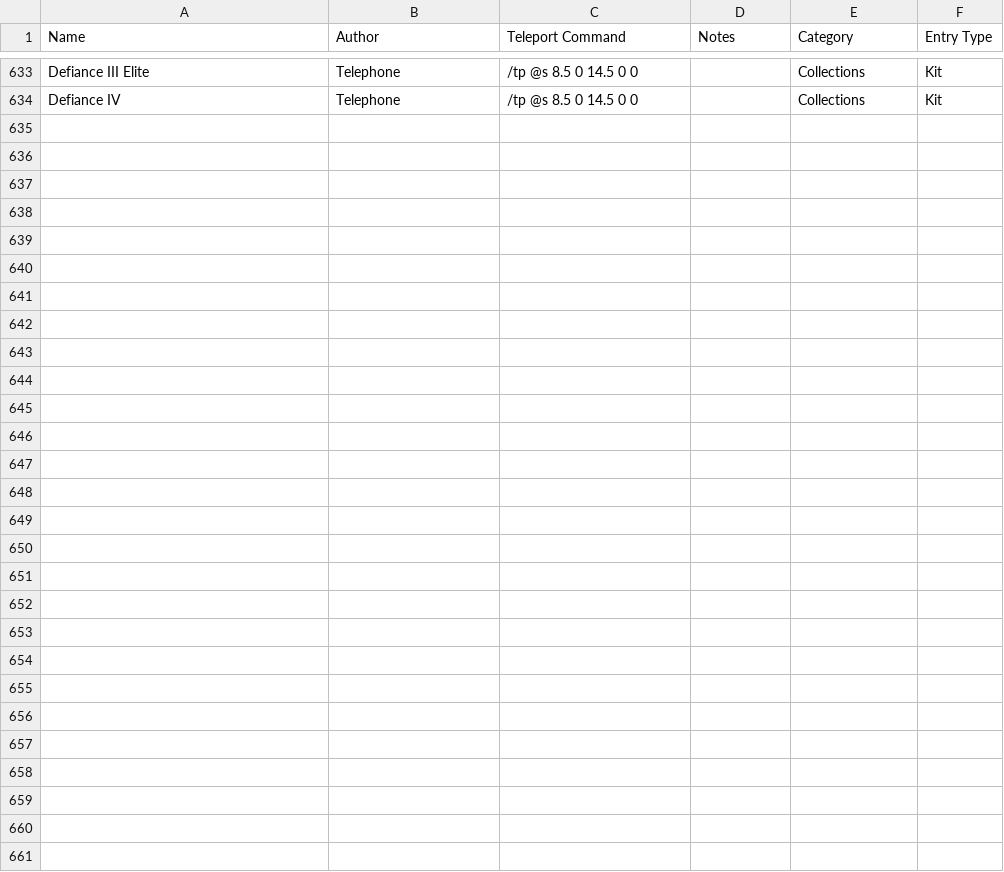
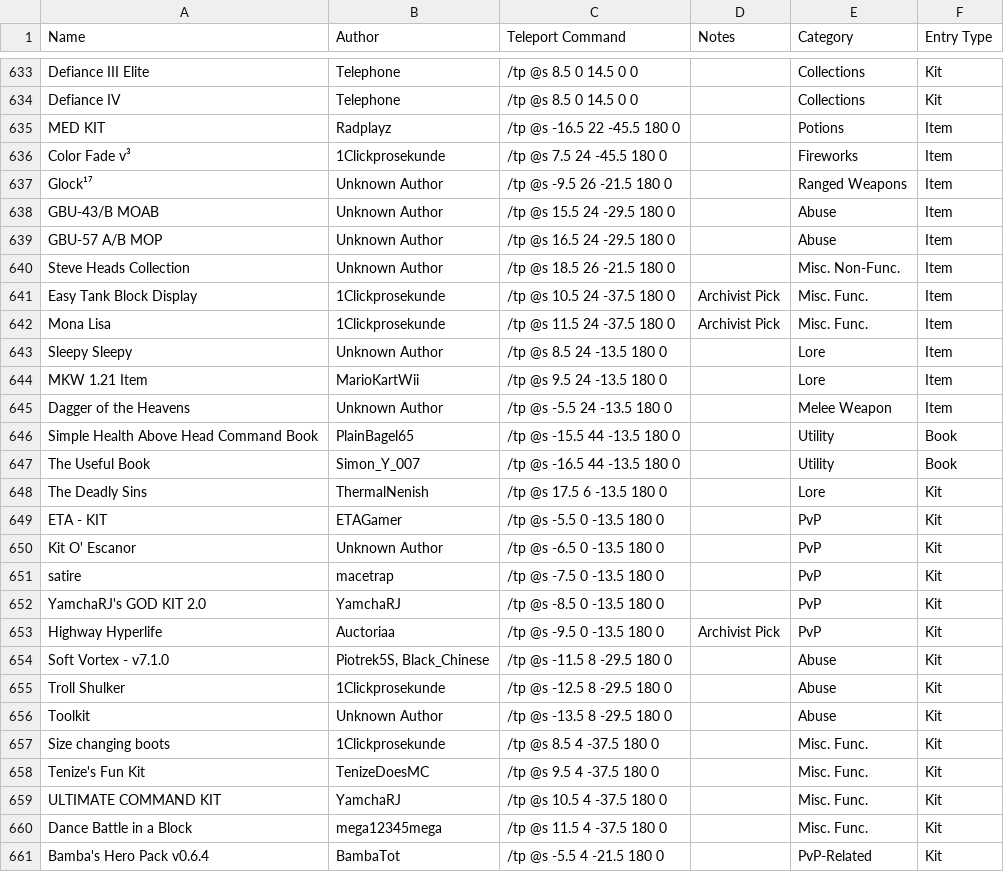
Before and after one commit to KadTheHunter/ShulkerArchives, a CSV file: _data/database.csv, drawn as a sheet; only a part is shown, gaps mark what is left out; the diff covers the shown part only.

```diff
--- a/_data/database.csv
+++ b/_data/database.csv
@@ -634 +634,28 @@ Defiance III Elite,Telephone,/tp @s 8.5 0 14.5 0 0,,Collections,Kit
 Defiance IV,Telephone,/tp @s 8.5 0 14.5 0 0,,Collections,Kit
+MED KIT,Radplayz,/tp @s -16.5 22 -45.5 180 0,,Potions,Item
+Color Fade v³,1Clickprosekunde,/tp @s 7.5 24 -45.5 180 0,,Fireworks,Item
+Glock¹⁷,Unknown Author,/tp @s -9.5 26 -21.5 180 0,,Ranged Weapons,Item
+GBU-43/B MOAB,Unknown Author,/tp @s 15.5 24 -29.5 180 0,,Abuse,Item
+GBU-57 A/B MOP,Unknown Author,/tp @s 16.5 24 -29.5 180 0,,Abuse,Item
+Steve Heads Collection,Unknown Author,/tp @s 18.5 26 -21.5 180 0,,Misc. Non-Func.,Item
+Easy Tank Block Display,1Clickprosekunde,/tp @s 10.5 24 -37.5 180 0,Archivist Pick,Misc. Func.,Item
+Mona Lisa,1Clickprosekunde,/tp @s 11.5 24 -37.5 180 0,Archivist Pick,Misc. Func.,Item
+Sleepy Sleepy,Unknown Author,/tp @s 8.5 24 -13.5 180 0,,Lore,Item
+MKW 1.21 Item,MarioKartWii,/tp @s 9.5 24 -13.5 180 0,,Lore,Item
+Dagger of the Heavens,Unknown Author,/tp @s -5.5 24 -13.5 180 0,,Melee Weapon,Item
+Simple Health Above Head Command Book,PlainBagel65,/tp @s -15.5 44 -13.5 180 0,,Utility,Book
+The Useful Book,Simon_Y_007,/tp @s -16.5 44 -13.5 180 0,,Utility,Book
+The Deadly Sins,ThermalNenish,/tp @s 17.5 6 -13.5 180 0,,Lore,Kit
+ETA - KIT,ETAGamer,/tp @s -5.5 0 -13.5 180 0,,PvP,Kit
+Kit O' Escanor,Unknown Author,/tp @s -6.5 0 -13.5 180 0,,PvP,Kit
+satire,macetrap,/tp @s -7.5 0 -13.5 180 0,,PvP,Kit
+YamchaRJ's GOD KIT 2.0,YamchaRJ,/tp @s -8.5 0 -13.5 180 0,,PvP,Kit
+Highway Hyperlife,Auctoriaa,/tp @s -9.5 0 -13.5 180 0,Archivist Pick,PvP,Kit
+Soft Vortex - v7.1.0,"Piotrek5S, Black_Chinese",/tp @s -11.5 8 -29.5 180 0,,Abuse,Kit
+Troll Shulker,1Clickprosekunde,/tp @s -12.5 8 -29.5 180 0,,Abuse,Kit
+Toolkit,Unknown Author,/tp @s -13.5 8 -29.5 180 0,,Abuse,Kit
+Size changing boots,1Clickprosekunde,/tp @s 8.5 4 -37.5 180 0,,Misc. Func.,Kit
+Tenize's Fun Kit,TenizeDoesMC,/tp @s 9.5 4 -37.5 180 0,,Misc. Func.,Kit
+ULTIMATE COMMAND KIT,YamchaRJ,/tp @s 10.5 4 -37.5 180 0,,Misc. Func.,Kit
+Dance Battle in a Block,mega12345mega,/tp @s 11.5 4 -37.5 180 0,,Misc. Func.,Kit
+Bamba's Hero Pack v0.6.4,BambaTot,/tp @s -5.5 4 -21.5 180 0,,PvP-Related,Kit
```
Also changed, not shown: 4 edited cells elsewhere in this file, 5 other files.
